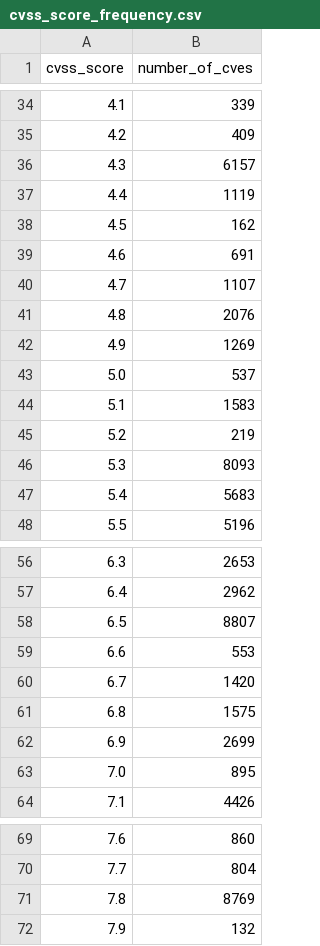
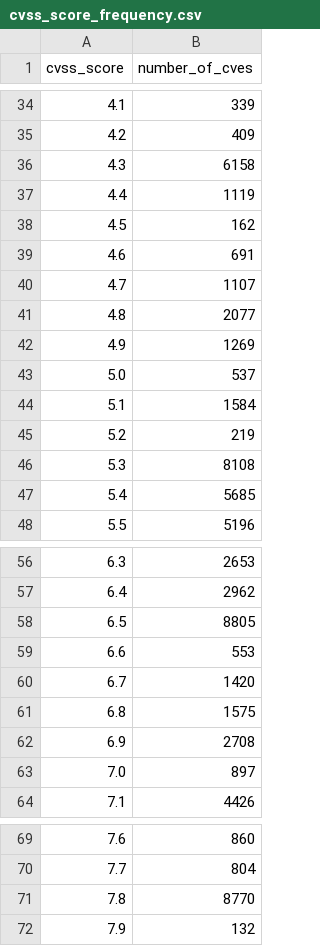
Before and after one commit to rsnakeactual/cvedata, a CSV file: preso/cvss_score_frequency.csv, drawn as a sheet; only a part is shown, gaps mark what is left out; the diff covers the shown part only.

```diff
--- a/preso/cvss_score_frequency.csv
+++ b/preso/cvss_score_frequency.csv
@@ -35,3 +35,3 @@ cvss_score,number_of_cves
 4.2,409
-4.3,6157
+4.3,6158
 4.4,1119
@@ -40,9 +40,9 @@ cvss_score,number_of_cves
 4.7,1107
-4.8,2076
+4.8,2077
 4.9,1269
 5.0,537
-5.1,1583
+5.1,1584
 5.2,219
-5.3,8093
-5.4,5683
+5.3,8108
+5.4,5685
 5.5,5196
@@ -57,3 +57,3 @@ cvss_score,number_of_cves
 6.4,2962
-6.5,8807
+6.5,8805
 6.6,553
@@ -61,4 +61,4 @@ cvss_score,number_of_cves
 6.8,1575
-6.9,2699
-7.0,895
+6.9,2708
+7.0,897
 7.1,4426
@@ -70,3 +70,3 @@ cvss_score,number_of_cves
 7.7,804
-7.8,8769
+7.8,8770
 7.9,132
```
Also changed, not shown: 4 edited cells elsewhere in this file, 56 other files.
